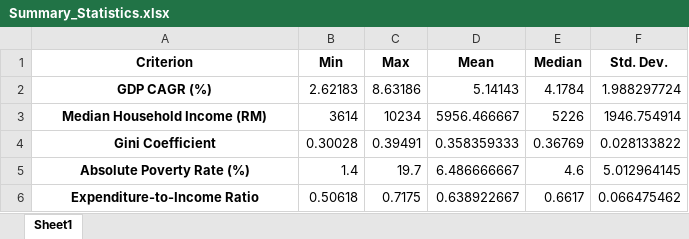
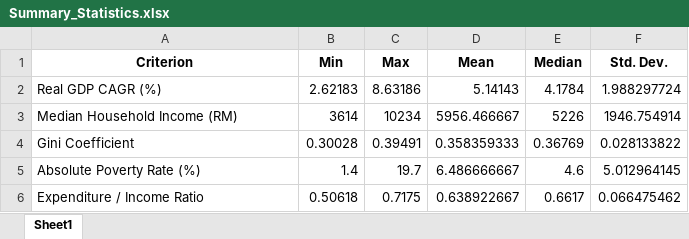
Before and after one commit to panlymi/aura-mcdm-app, an Excel workbook: Summary_Statistics.xlsx, sheet Sheet1, drawn as a sheet; values as stored, in another font and other column widths than the file's, no borders; the diff names each change by its address in the sheet, - before the commit and + after, or states it on an @@ line.

```diff
--- a/Summary_Statistics.xlsx (sheet Sheet1)
+++ b/Summary_Statistics.xlsx (sheet Sheet1)
-A2 (Criterion): GDP CAGR (%)
+A2 (Criterion): Real GDP CAGR (%)
@@ A2:A6 bold: on → off, alignment: center → left @@
-A6 (Criterion): Expenditure-to-Income Ratio
+A6 (Criterion): Expenditure / Income Ratio
```
Also changed, not shown: AURA_MonteCarlo_Results.xlsx, AURA_MonteCarlo_Results_Detailed.xlsx, 55 other files.
